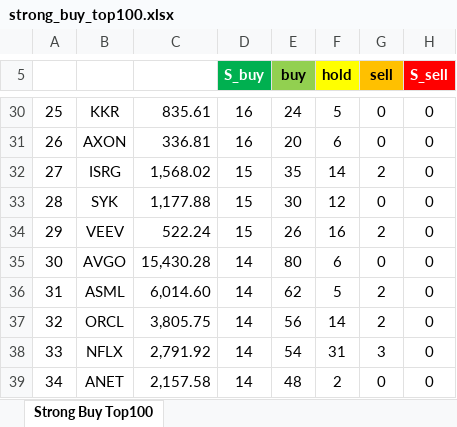
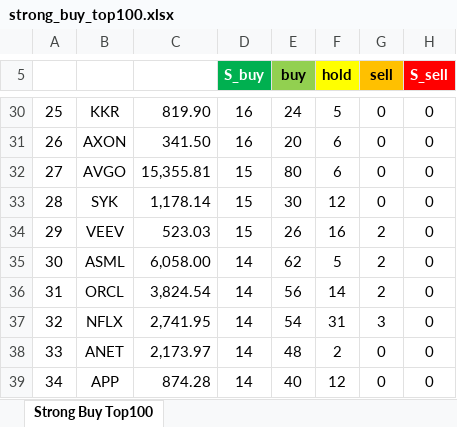
Before and after one commit to yuunseong20-hash/strongbut_top100, an Excel workbook: docs/strong_buy_top100.xlsx, sheet Strong Buy Top100, drawn as a sheet; only a part is shown, gaps mark what is left out; values as stored, in another font and other column widths than the file's, no borders; the diff covers the shown part only; the diff names each change by its address in the sheet, - before the commit and + after, or states it on an @@ line.

```diff
--- a/docs/strong_buy_top100.xlsx (sheet Strong Buy Top100)
+++ b/docs/strong_buy_top100.xlsx (sheet Strong Buy Top100)
-C30: 835.61
+C30: 819.90
-C31: 336.81
+C31: 341.50
-B32: ISRG
+B32: AVGO
-C32: 1,568.02
+C32: 15,355.81
-E32 (buy): 35
+E32 (buy): 80
-F32 (hold): 14
+F32 (hold): 6
-G32 (sell): 2
+G32 (sell): 0
-C33: 1,177.88
+C33: 1,178.14
-C34: 522.24
+C34: 523.03
-B35: AVGO
+B35: ASML
-C35: 15,430.28
+C35: 6,058.00
-E35 (buy): 80
+E35 (buy): 62
-F35 (hold): 6
+F35 (hold): 5
-G35 (sell): 0
+G35 (sell): 2
-B36: ASML
+B36: ORCL
-C36: 6,014.60
+C36: 3,824.54
-E36 (buy): 62
+E36 (buy): 56
-F36 (hold): 5
+F36 (hold): 14
-B37: ORCL
+B37: NFLX
-C37: 3,805.75
+C37: 2,741.95
-E37 (buy): 56
+E37 (buy): 54
-F37 (hold): 14
+F37 (hold): 31
-G37 (sell): 2
+G37 (sell): 3
-B38: NFLX
+B38: ANET
-C38: 2,791.92
+C38: 2,173.97
-E38 (buy): 54
+E38 (buy): 48
-F38 (hold): 31
+F38 (hold): 2
-G38 (sell): 3
+G38 (sell): 0
-B39: ANET
+B39: APP
-C39: 2,157.58
+C39: 874.28
-E39 (buy): 48
+E39 (buy): 40
-F39 (hold): 2
+F39 (hold): 12
```
Also changed, not shown: 212 edited cells elsewhere in this sheet, 2 other files.
